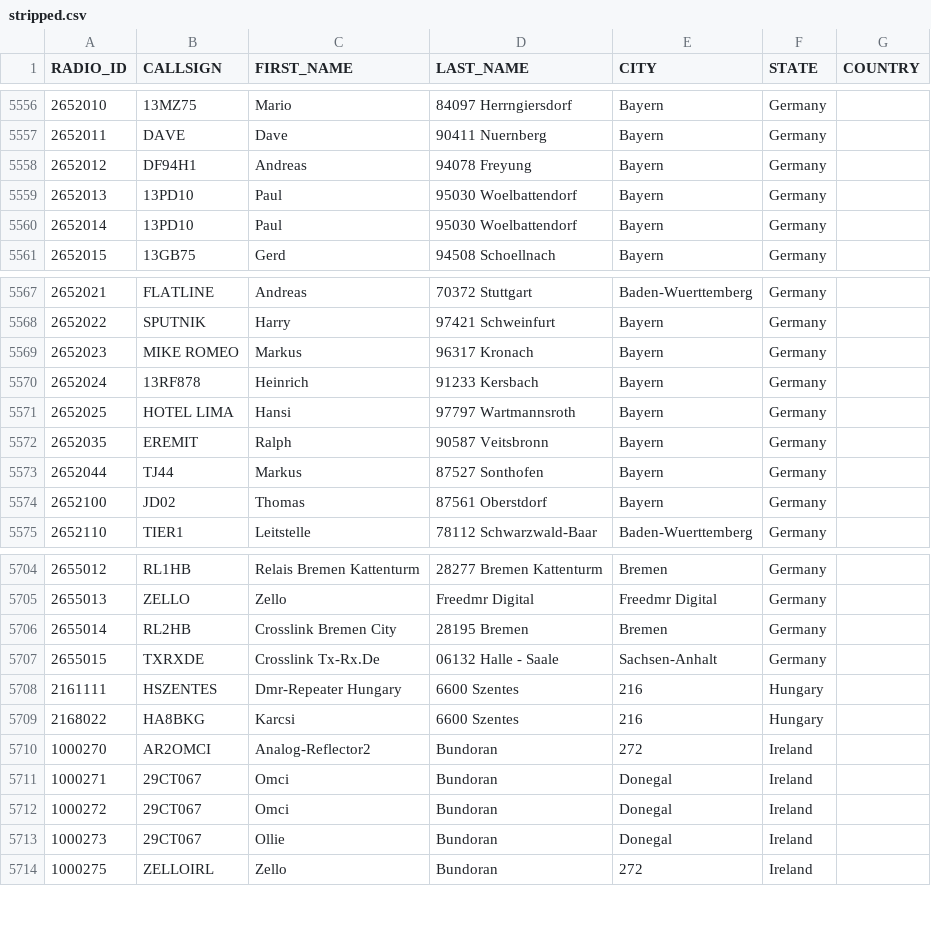
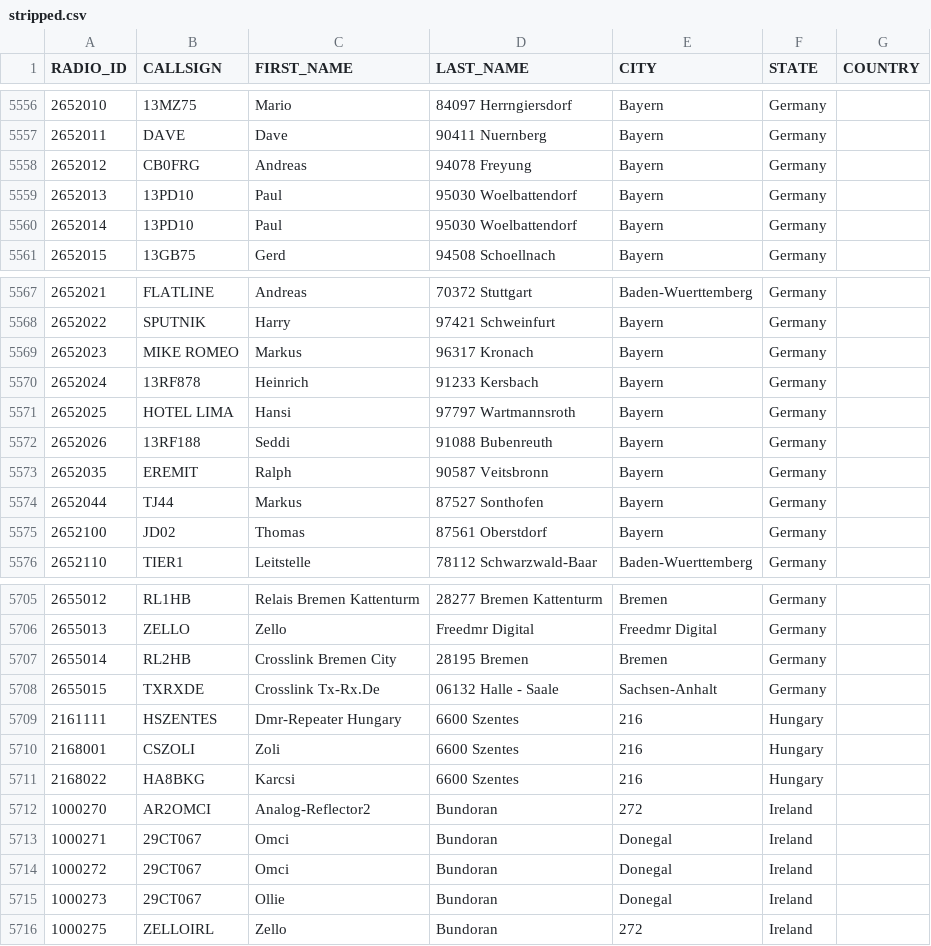
Before and after one commit to FreeDMR-Digital-Network/MW0MWZ-HostFiles, a CSV file: stripped.csv, drawn as a sheet; only a part is shown, gaps mark what is left out.

Commit message:
Add files via upload

```diff
--- a/stripped.csv
+++ b/stripped.csv
@@ -5557,3 +5557,3 @@ RADIO_ID,CALLSIGN,FIRST_NAME,LAST_NAME,CITY,STATE,COUNTRY
 2652011,DAVE,Dave,90411 Nuernberg,Bayern,Germany
-2652012,DF94H1,Andreas,94078 Freyung,Bayern,Germany
+2652012,CB0FRG,Andreas,94078 Freyung,Bayern,Germany
 2652013,13PD10,Paul,95030 Woelbattendorf,Bayern,Germany
@@ -5571,2 +5571,3 @@ RADIO_ID,CALLSIGN,FIRST_NAME,LAST_NAME,CITY,STATE,COUNTRY
 2652025,HOTEL LIMA,Hansi,97797 Wartmannsroth,Bayern,Germany
+2652026,13RF188,Seddi,91088 Bubenreuth,Bayern,Germany
 2652035,EREMIT,Ralph,90587 Veitsbronn,Bayern,Germany
@@ -5708,2 +5709,3 @@ RADIO_ID,CALLSIGN,FIRST_NAME,LAST_NAME,CITY,STATE,COUNTRY
 2161111,HSZENTES,Dmr-Repeater Hungary,6600 Szentes,216,Hungary
+2168001,CSZOLI,Zoli,6600 Szentes,216,Hungary
 2168022,HA8BKG,Karcsi,6600 Szentes,216,Hungary
```
